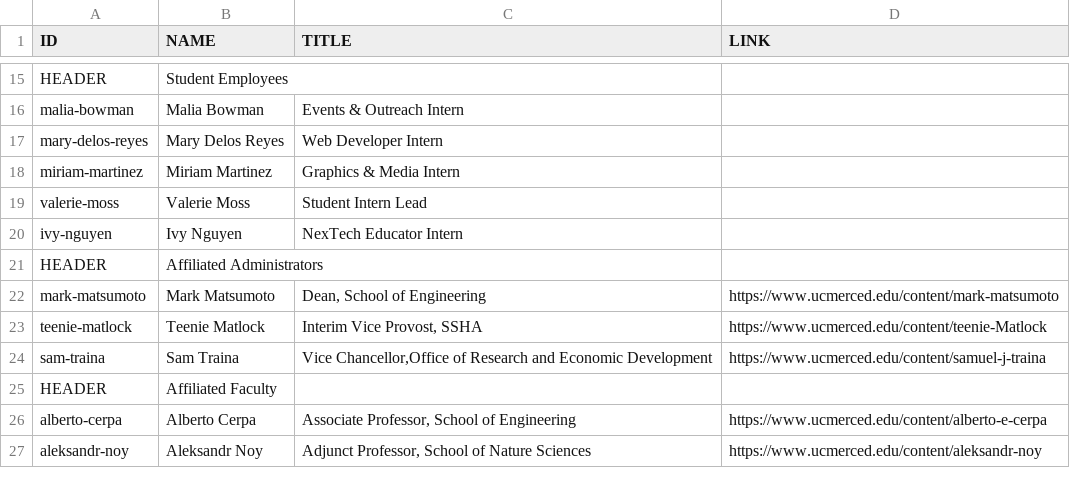
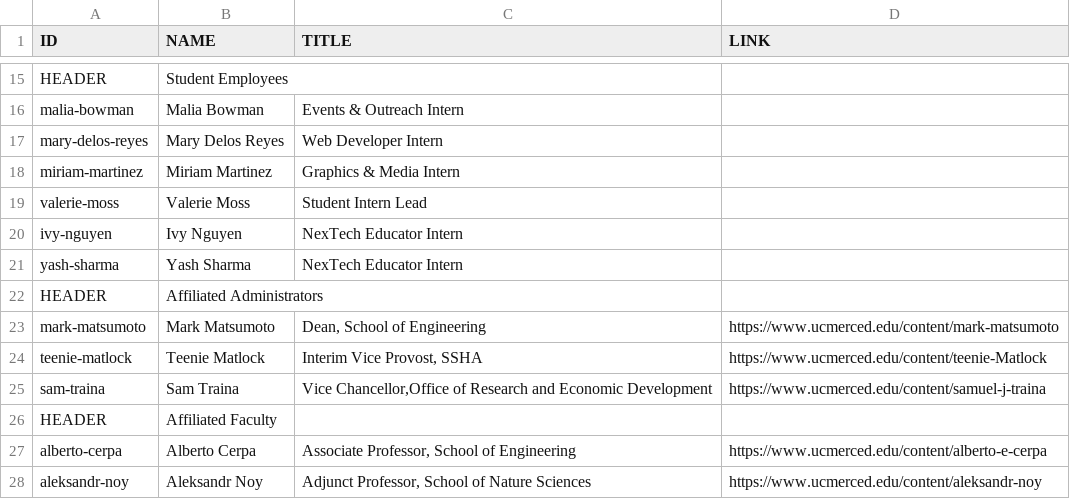
Before and after one commit to citris-ucmerced/citris, a CSV file: people.csv, drawn as a sheet; only a part is shown, gaps mark what is left out; the diff names each change by its address in the sheet, - before the commit and + after, or states it on an @@ line.

Commit message:
added yash on people's page

```diff
--- a/people.csv
+++ b/people.csv
+row 21: yash-sharma | Yash Sharma | NexTech Educator Intern
```
Also changed, not shown: 1 other file.
